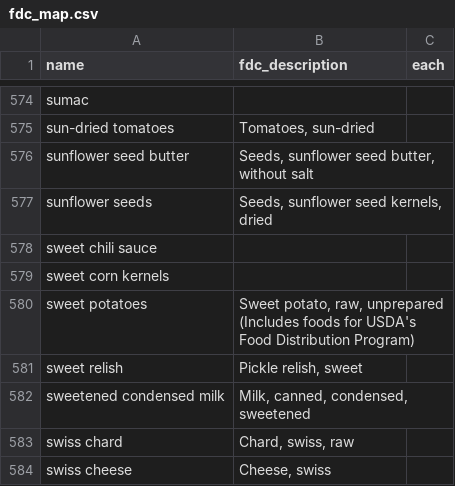
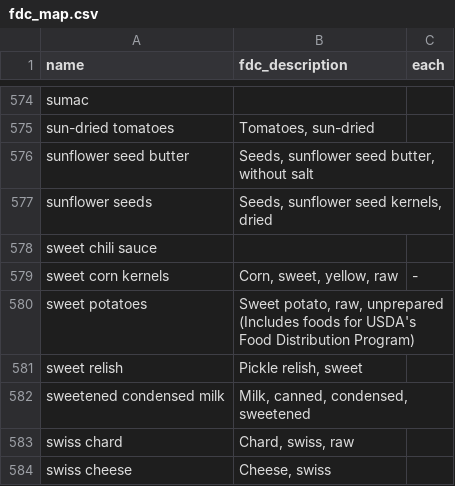
Before and after one commit to auxiliarist-online/sous, a CSV file: apps/api/data/fdc_map.csv, drawn as a sheet; only a part is shown, gaps mark what is left out.

```diff
--- a/apps/api/data/fdc_map.csv
+++ b/apps/api/data/fdc_map.csv
@@ -578,3 +578,3 @@ sunflower seeds,"Seeds, sunflower seed kernels, dried",
 sweet chili sauce,,
-sweet corn kernels,,
+sweet corn kernels,"Corn, sweet, yellow, raw",-
 sweet potatoes,"Sweet potato, raw, unprepared (Includes foods for USDA's Food Distribution Program)",
```
Also changed, not shown: apps/api/data/ingredient_weights.csv, 4 other files.
